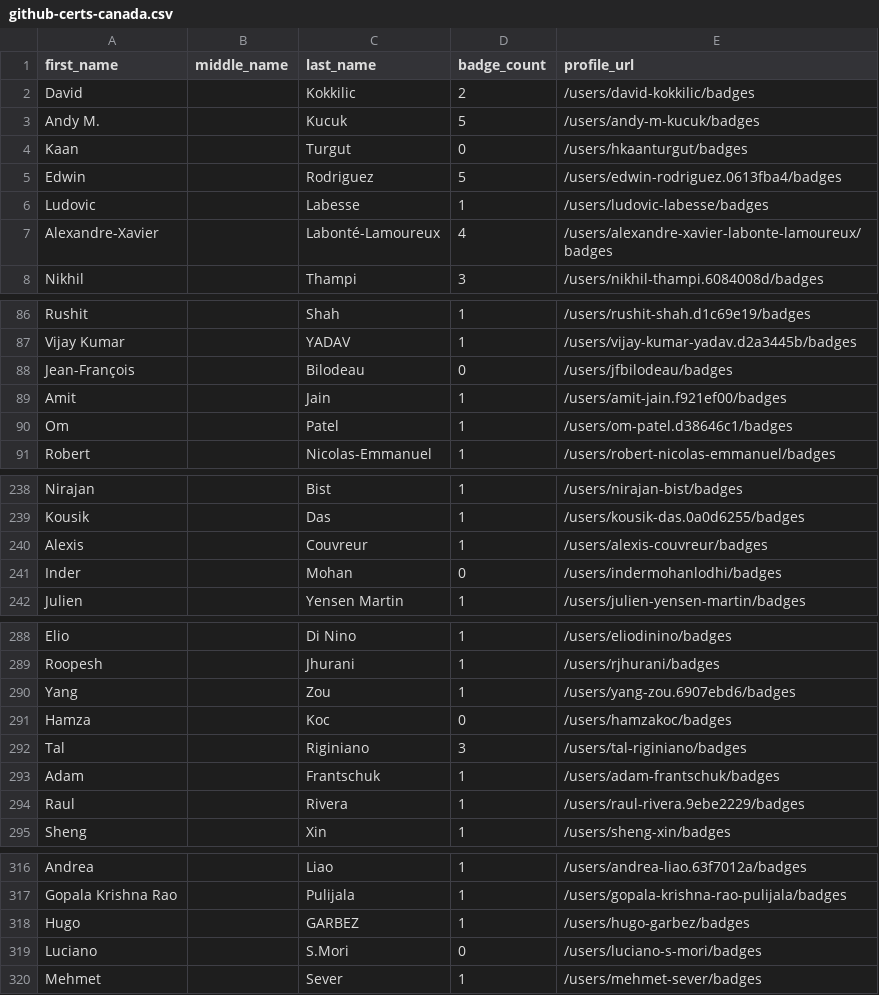
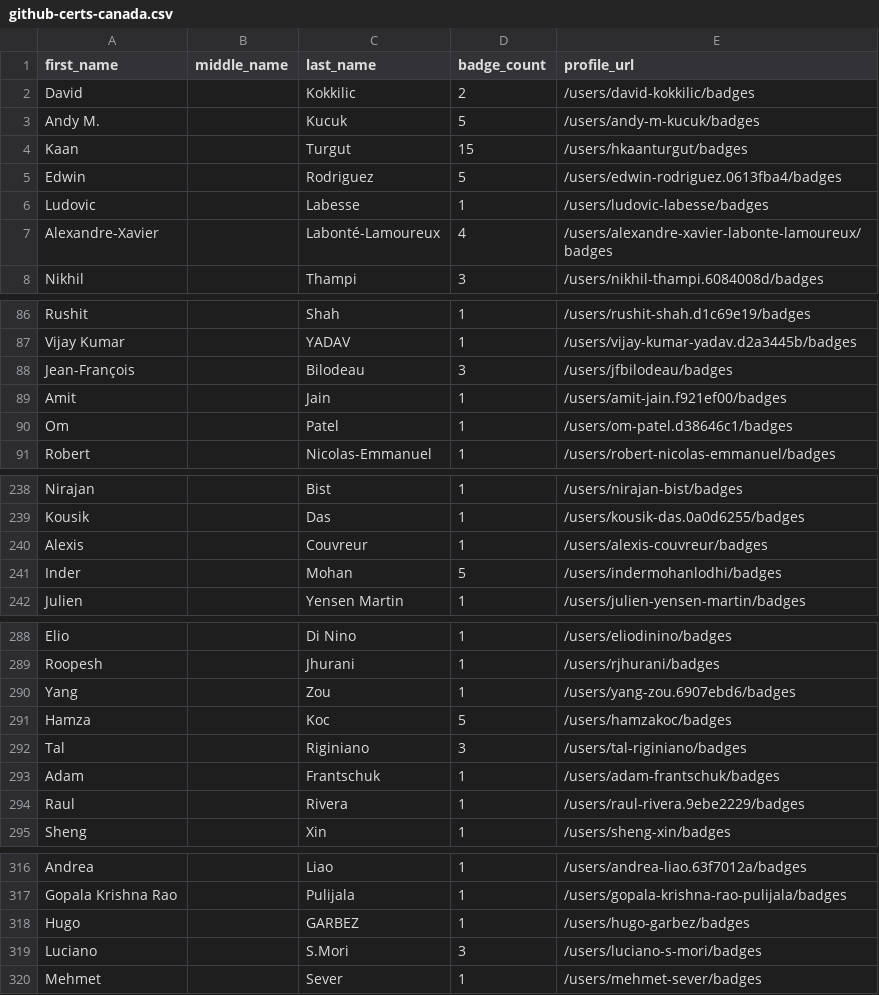
Before and after one commit to Joas707/github-certification-ranking, a CSV file: datasource/github-certs-canada.csv, drawn as a sheet; only a part is shown, gaps mark what is left out; the diff covers the shown part only.

```diff
--- a/datasource/github-certs-canada.csv
+++ b/datasource/github-certs-canada.csv
@@ -3,3 +3,3 @@ David,,Kokkilic,2,/users/david-kokkilic/badges
 Andy M.,,Kucuk,5,/users/andy-m-kucuk/badges
-Kaan,,Turgut,0,/users/hkaanturgut/badges
+Kaan,,Turgut,15,/users/hkaanturgut/badges
 Edwin,,Rodriguez,5,/users/edwin-rodriguez.0613fba4/badges
@@ -87,3 +87,3 @@ Rushit,,Shah,1,/users/rushit-shah.d1c69e19/badges
 Vijay Kumar,,YADAV,1,/users/vijay-kumar-yadav.d2a3445b/badges
-Jean-François,,Bilodeau,0,/users/jfbilodeau/badges
+Jean-François,,Bilodeau,3,/users/jfbilodeau/badges
 Amit,,Jain,1,/users/amit-jain.f921ef00/badges
@@ -240,3 +240,3 @@ Kousik,,Das,1,/users/kousik-das.0a0d6255/badges
 Alexis,,Couvreur,1,/users/alexis-couvreur/badges
-Inder,,Mohan,0,/users/indermohanlodhi/badges
+Inder,,Mohan,5,/users/indermohanlodhi/badges
 Julien,,Yensen Martin,1,/users/julien-yensen-martin/badges
@@ -290,3 +290,3 @@ Roopesh,,Jhurani,1,/users/rjhurani/badges
 Yang,,Zou,1,/users/yang-zou.6907ebd6/badges
-Hamza,,Koc,0,/users/hamzakoc/badges
+Hamza,,Koc,5,/users/hamzakoc/badges
 Tal,,Riginiano,3,/users/tal-riginiano/badges
@@ -318,3 +318,3 @@ Gopala Krishna Rao,,Pulijala,1,/users/gopala-krishna-rao-pulijala/badges
 Hugo,,GARBEZ,1,/users/hugo-garbez/badges
-Luciano,,S.Mori,0,/users/luciano-s-mori/badges
+Luciano,,S.Mori,3,/users/luciano-s-mori/badges
 Mehmet,,Sever,1,/users/mehmet-sever/badges
```
Also changed, not shown: 2 edited cells elsewhere in this file, datasource/github-certs-brazil.csv, datasource/github-certs-czech-republic.csv, 22 other files.
